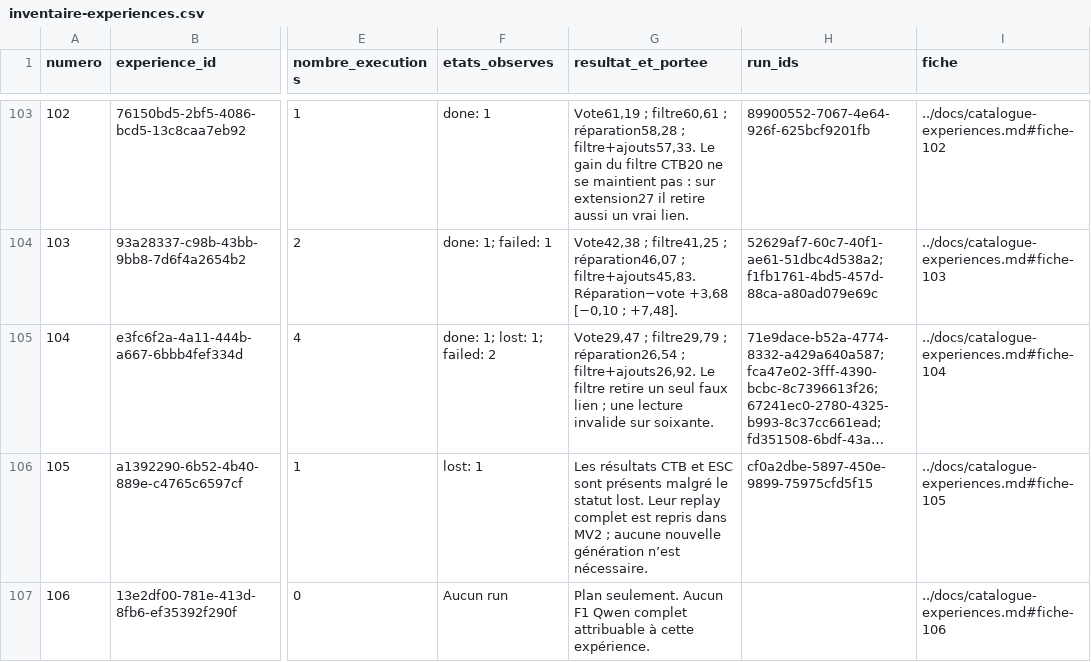
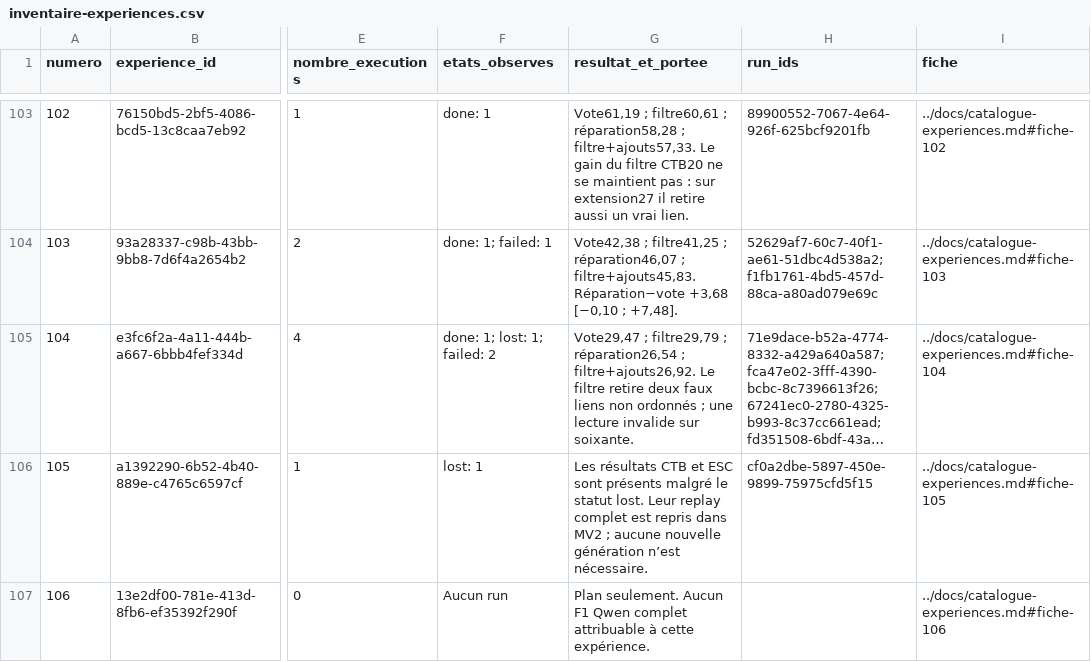
Before and after one commit to Fireman4740/workere, a CSV file: results/inventaire-experiences.csv, drawn as a sheet; only a part is shown, gaps mark what is left out; long unchanged cells end in …; the diff names each change by its address in the sheet, - before the commit and + after, or states it on an @@ line.

```diff
--- a/results/inventaire-experiences.csv
+++ b/results/inventaire-experiences.csv
-G105 (resultat_et_portee): …filtre retire un seul faux lien ; une…
+G105 (resultat_et_portee): …filtre retire deux faux liens non ordonnés ; une…
```
Also changed, not shown: 19 other files.
